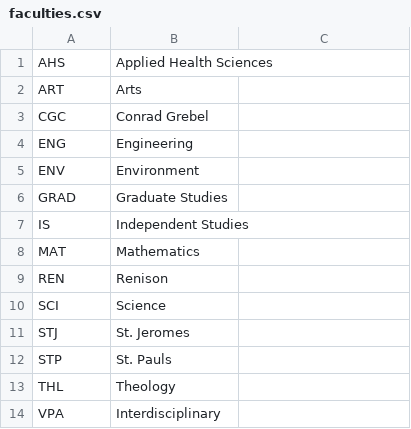
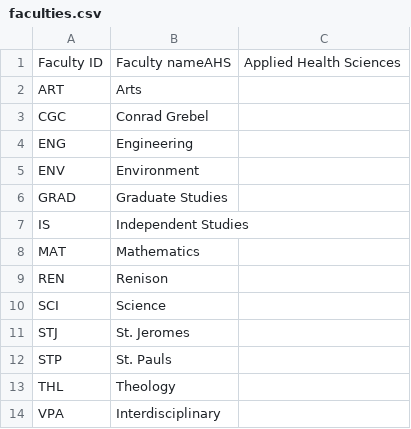
Before and after one commit to Tamini/UWCourseGooseRepo, a CSV file: data/faculties.csv, drawn as a sheet; removed rows and columns are numbered as before the commit, all else as after; the diff names each change by its address in the sheet, - before the commit and + after, or states it on an @@ line.

```diff
--- a/data/faculties.csv
+++ b/data/faculties.csv
-row 1: AHS | Applied Health Sciences
+row 1: Faculty ID | Faculty nameAHS | Applied Health Sciences
```
Also changed, not shown: 1 other file.
